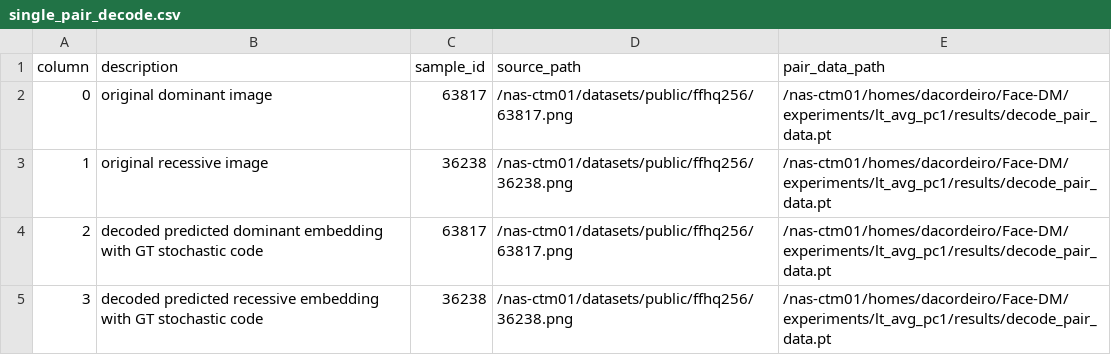
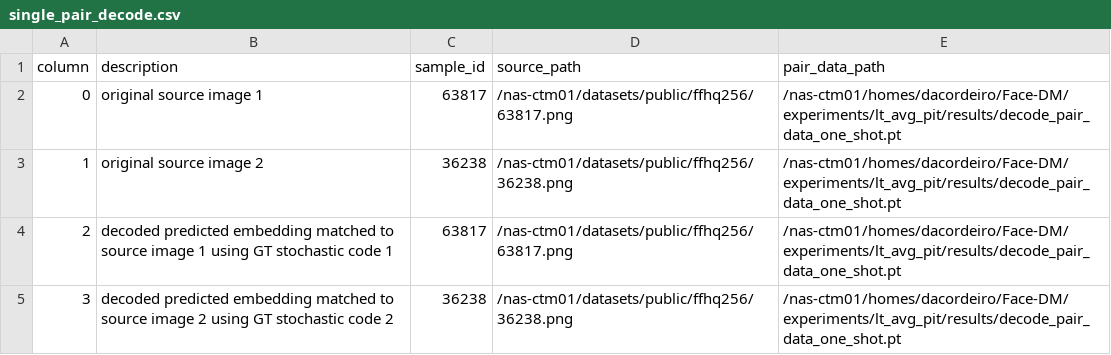
Before and after one commit to davehubber/Face-DM, a CSV file: experiments/lt_avg_pit/samples/decode/single_pair_decode.csv, drawn as a sheet.

Commit message:
Save decoded pair

```diff
--- a/experiments/lt_avg_pit/samples/decode/single_pair_decode.csv
+++ b/experiments/lt_avg_pit/samples/decode/single_pair_decode.csv
@@ -1,5 +1,5 @@
 column,description,sample_id,source_path,pair_data_path
-0,original dominant image,63817,/nas-ctm01/datasets/public/ffhq256/63817.png,/nas-ctm01/homes/dacordeiro/Face-DM/experiments/lt_avg_pc1/results/decode_pair_data.pt
-1,original recessive image,36238,/nas-ctm01/datasets/public/ffhq256/36238.png,/nas-ctm01/homes/dacordeiro/Face-DM/experiments/lt_avg_pc1/results/decode_pair_data.pt
-2,decoded predicted dominant embedding with GT stochastic code,63817,/nas-ctm01/datasets/public/ffhq256/63817.png,/nas-ctm01/homes/dacordeiro/Face-DM/experiments/lt_avg_pc1/results/decode_pair_data.pt
-3,decoded predicted recessive embedding with GT stochastic code,36238,/nas-ctm01/datasets/public/ffhq256/36238.png,/nas-ctm01/homes/dacordeiro/Face-DM/experiments/lt_avg_pc1/results/decode_pair_data.pt
+0,original source image 1,63817,/nas-ctm01/datasets/public/ffhq256/63817.png,/nas-ctm01/homes/dacordeiro/Face-DM/experiments/lt_avg_pit/results/decode_pair_data_one_shot.pt
+1,original source image 2,36238,/nas-ctm01/datasets/public/ffhq256/36238.png,/nas-ctm01/homes/dacordeiro/Face-DM/experiments/lt_avg_pit/results/decode_pair_data_one_shot.pt
+2,decoded predicted embedding matched to source image 1 using GT stochastic code 1,63817,/nas-ctm01/datasets/public/ffhq256/63817.png,/nas-ctm01/homes/dacordeiro/Face-DM/experiments/lt_avg_pit/results/decode_pair_data_one_shot.pt
+3,decoded predicted embedding matched to source image 2 using GT stochastic code 2,36238,/nas-ctm01/datasets/public/ffhq256/36238.png,/nas-ctm01/homes/dacordeiro/Face-DM/experiments/lt_avg_pit/results/decode_pair_data_one_shot.pt
```
Also changed, not shown: 5 other files.
